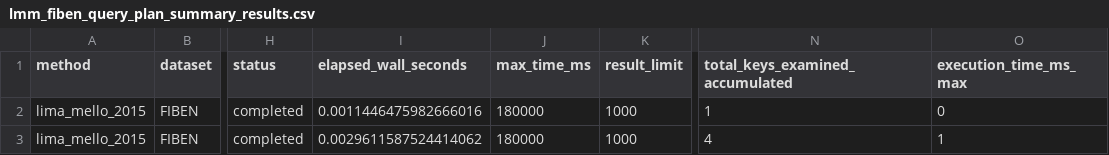
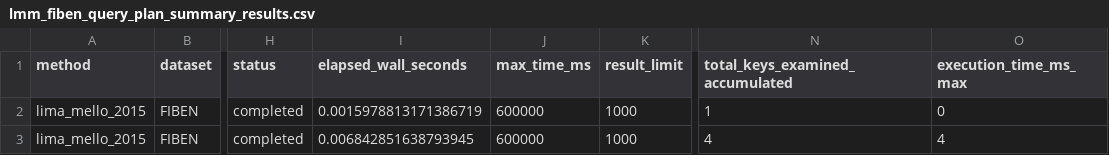
Before and after one commit to profhudsonafonso/schemalens_reprodutibilty, a CSV file: de_lima_mello_2015_implementation/results/fiben/query_plan/sf1/lmm_fiben_sf1_source_full/lmm_fiben_query_plan_summary_results.csv, drawn as a sheet; only a part is shown, gaps mark what is left out; the diff covers the shown part only; the diff names each change by its address in the sheet, - before the commit and + after, or states it on an @@ line.

```diff
--- a/de_lima_mello_2015_implementation/results/fiben/query_plan/sf1/lmm_fiben_sf1_source_full/lmm_fiben_query_plan_summary_results.csv
+++ b/de_lima_mello_2015_implementation/results/fiben/query_plan/sf1/lmm_fiben_sf1_source_full/lmm_fiben_query_plan_summary_results.csv
-I2 (elapsed_wall_seconds): 0.0011446475982666016
+I2 (elapsed_wall_seconds): 0.0015978813171386719
-J2:J3 (max_time_ms): 180000
+J2:J3 (max_time_ms): 600000
-I3 (elapsed_wall_seconds): 0.0029611587524414062
+I3 (elapsed_wall_seconds): 0.006842851638793945
-O3 (execution_time_ms_max): 1
+O3 (execution_time_ms_max): 4
```
Also changed, not shown: 42 edited cells elsewhere in this file, de_lima_mello_2015_implementation/results/fiben/benchmark/sf1/lmm_fiben_sf1_source_full/lmm_fiben_benchmark_aggregate_results.csv, 20 other files.
